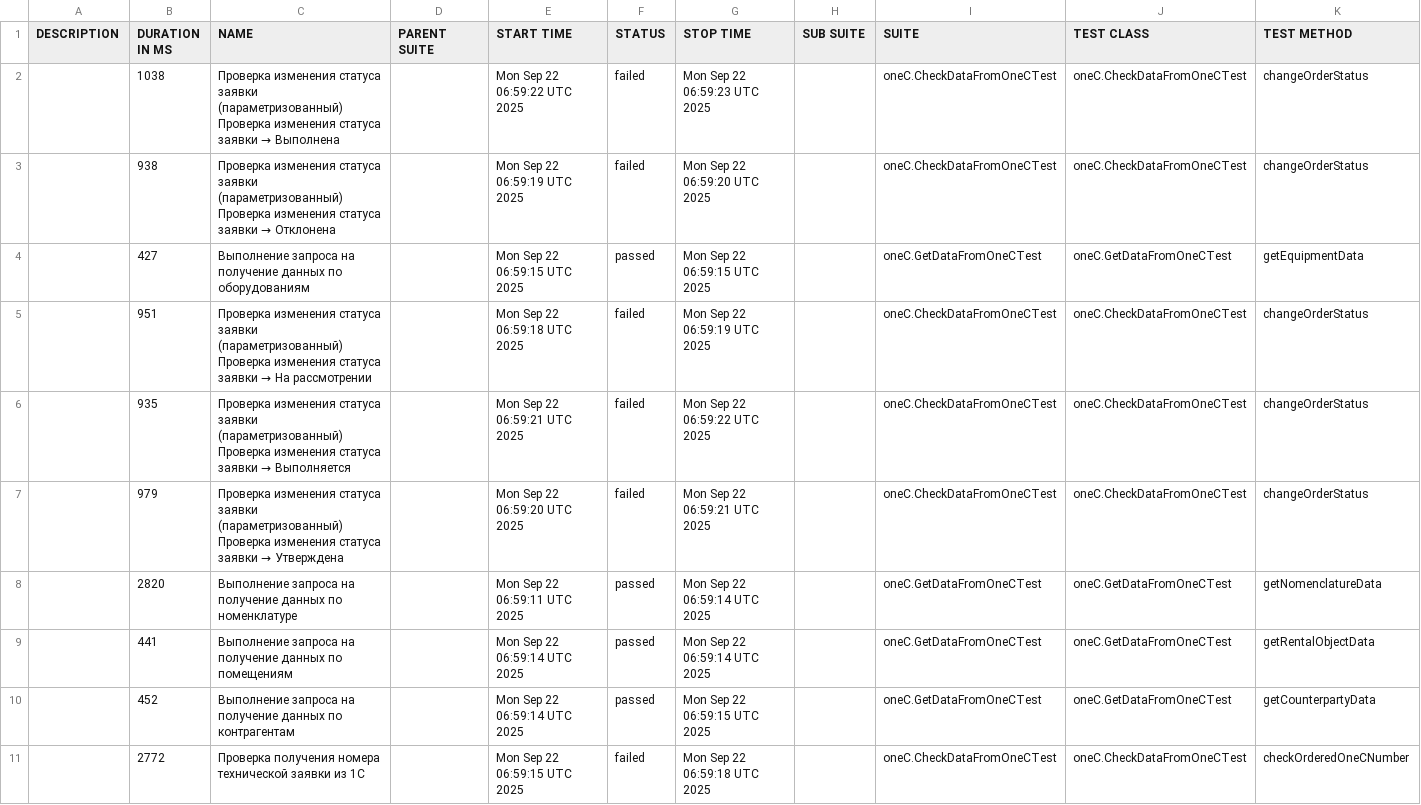
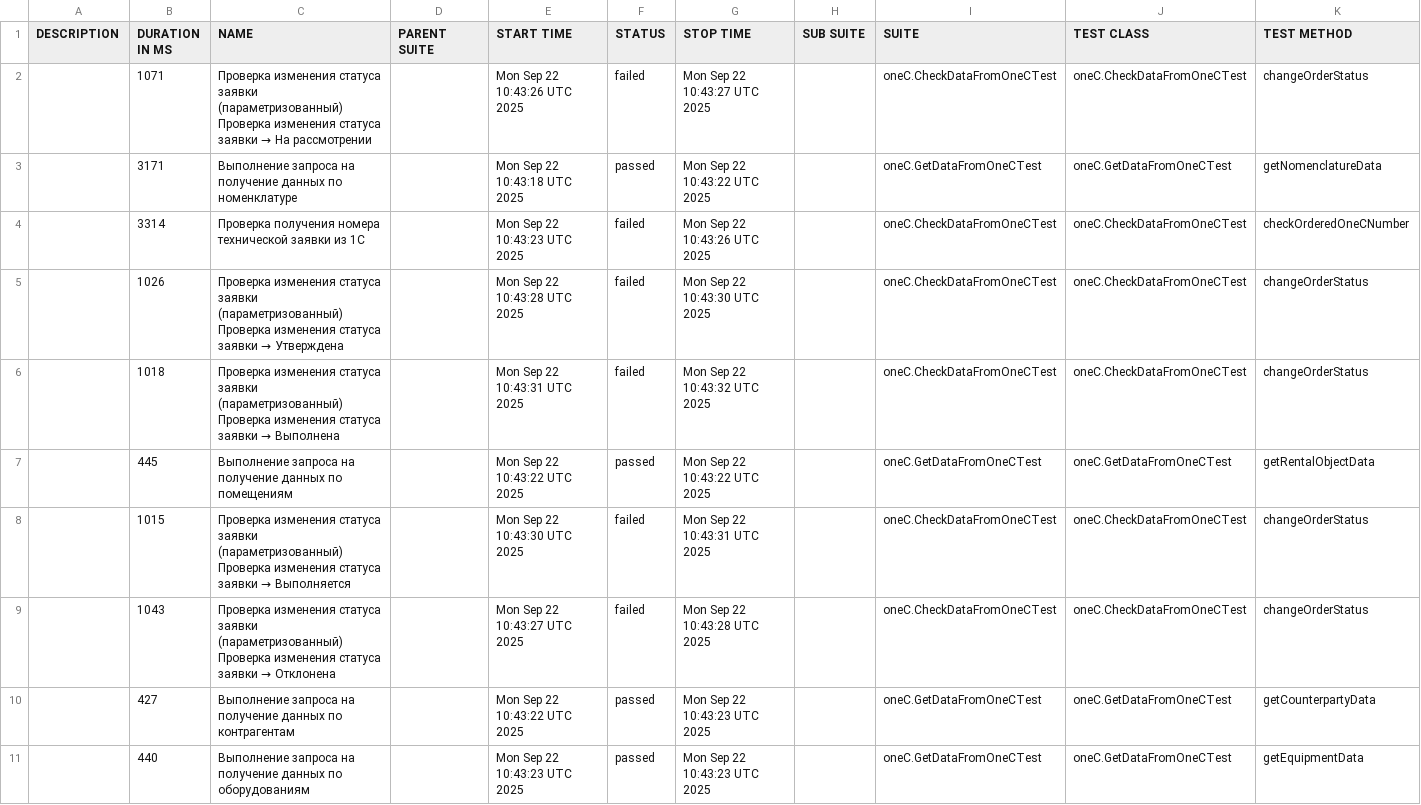
Before and after one commit to Margaryan-Vahe/proqshino_qa, a CSV file: data/suites.csv, drawn as a sheet.

```diff
--- a/data/suites.csv
+++ b/data/suites.csv
@@ -1,11 +1,11 @@
 "DESCRIPTION","DURATION IN MS","NAME","PARENT SUITE","START TIME","STATUS","STOP TIME","SUB SUITE","SUITE","TEST CLASS","TEST METHOD"
-"","1038","Проверка изменения статуса заявки (параметризованный) Проверка изменения статуса заявки → Выполнена","","Mon Sep 22 06:59:22 UTC 2025","failed","Mon Sep 22 06:59:23 UTC 2025","","oneC.CheckDataFromOneCTest","oneC.CheckDataFromOneCTest","changeOrderStatus"
-"","938","Проверка изменения статуса заявки (параметризованный) Проверка изменения статуса заявки → Отклонена","","Mon Sep 22 06:59:19 UTC 2025","failed","Mon Sep 22 06:59:20 UTC 2025","","oneC.CheckDataFromOneCTest","oneC.CheckDataFromOneCTest","changeOrderStatus"
-"","427","Выполнение запроса на получение данных по оборудованиям","","Mon Sep 22 06:59:15 UTC 2025","passed","Mon Sep 22 06:59:15 UTC 2025","","oneC.GetDataFromOneCTest","oneC.GetDataFromOneCTest","getEquipmentData"
-"","951","Проверка изменения статуса заявки (параметризованный) Проверка изменения статуса заявки → На рассмотрении","","Mon Sep 22 06:59:18 UTC 2025","failed","Mon Sep 22 06:59:19 UTC 2025","","oneC.CheckDataFromOneCTest","oneC.CheckDataFromOneCTest","changeOrderStatus"
-"","935","Проверка изменения статуса заявки (параметризованный) Проверка изменения статуса заявки → Выполняется","","Mon Sep 22 06:59:21 UTC 2025","failed","Mon Sep 22 06:59:22 UTC 2025","","oneC.CheckDataFromOneCTest","oneC.CheckDataFromOneCTest","changeOrderStatus"
-"","979","Проверка изменения статуса заявки (параметризованный) Проверка изменения статуса заявки → Утверждена","","Mon Sep 22 06:59:20 UTC 2025","failed","Mon Sep 22 06:59:21 UTC 2025","","oneC.CheckDataFromOneCTest","oneC.CheckDataFromOneCTest","changeOrderStatus"
-"","2820","Выполнение запроса на получение данных по номенклатуре","","Mon Sep 22 06:59:11 UTC 2025","passed","Mon Sep 22 06:59:14 UTC 2025","","oneC.GetDataFromOneCTest","oneC.GetDataFromOneCTest","getNomenclatureData"
-"","441","Выполнение запроса на получение данных по помещениям","","Mon Sep 22 06:59:14 UTC 2025","passed","Mon Sep 22 06:59:14 UTC 2025","","oneC.GetDataFromOneCTest","oneC.GetDataFromOneCTest","getRentalObjectData"
-"","452","Выполнение запроса на получение данных по контрагентам","","Mon Sep 22 06:59:14 UTC 2025","passed","Mon Sep 22 06:59:15 UTC 2025","","oneC.GetDataFromOneCTest","oneC.GetDataFromOneCTest","getCounterpartyData"
-"","2772","Проверка получения номера технической заявки из 1С","","Mon Sep 22 06:59:15 UTC 2025","failed","Mon Sep 22 06:59:18 UTC 2025","","oneC.CheckDataFromOneCTest","oneC.CheckDataFromOneCTest","checkOrderedOneCNumber"
+"","1071","Проверка изменения статуса заявки (параметризованный) Проверка изменения статуса заявки → На рассмотрении","","Mon Sep 22 10:43:26 UTC 2025","failed","Mon Sep 22 10:43:27 UTC 2025","","oneC.CheckDataFromOneCTest","oneC.CheckDataFromOneCTest","changeOrderStatus"
+"","3171","Выполнение запроса на получение данных по номенклатуре","","Mon Sep 22 10:43:18 UTC 2025","passed","Mon Sep 22 10:43:22 UTC 2025","","oneC.GetDataFromOneCTest","oneC.GetDataFromOneCTest","getNomenclatureData"
+"","3314","Проверка получения номера технической заявки из 1С","","Mon Sep 22 10:43:23 UTC 2025","failed","Mon Sep 22 10:43:26 UTC 2025","","oneC.CheckDataFromOneCTest","oneC.CheckDataFromOneCTest","checkOrderedOneCNumber"
+"","1026","Проверка изменения статуса заявки (параметризованный) Проверка изменения статуса заявки → Утверждена","","Mon Sep 22 10:43:28 UTC 2025","failed","Mon Sep 22 10:43:30 UTC 2025","","oneC.CheckDataFromOneCTest","oneC.CheckDataFromOneCTest","changeOrderStatus"
+"","1018","Проверка изменения статуса заявки (параметризованный) Проверка изменения статуса заявки → Выполнена","","Mon Sep 22 10:43:31 UTC 2025","failed","Mon Sep 22 10:43:32 UTC 2025","","oneC.CheckDataFromOneCTest","oneC.CheckDataFromOneCTest","changeOrderStatus"
+"","445","Выполнение запроса на получение данных по помещениям","","Mon Sep 22 10:43:22 UTC 2025","passed","Mon Sep 22 10:43:22 UTC 2025","","oneC.GetDataFromOneCTest","oneC.GetDataFromOneCTest","getRentalObjectData"
+"","1015","Проверка изменения статуса заявки (параметризованный) Проверка изменения статуса заявки → Выполняется","","Mon Sep 22 10:43:30 UTC 2025","failed","Mon Sep 22 10:43:31 UTC 2025","","oneC.CheckDataFromOneCTest","oneC.CheckDataFromOneCTest","changeOrderStatus"
+"","1043","Проверка изменения статуса заявки (параметризованный) Проверка изменения статуса заявки → Отклонена","","Mon Sep 22 10:43:27 UTC 2025","failed","Mon Sep 22 10:43:28 UTC 2025","","oneC.CheckDataFromOneCTest","oneC.CheckDataFromOneCTest","changeOrderStatus"
+"","427","Выполнение запроса на получение данных по контрагентам","","Mon Sep 22 10:43:22 UTC 2025","passed","Mon Sep 22 10:43:23 UTC 2025","","oneC.GetDataFromOneCTest","oneC.GetDataFromOneCTest","getCounterpartyData"
+"","440","Выполнение запроса на получение данных по оборудованиям","","Mon Sep 22 10:43:23 UTC 2025","passed","Mon Sep 22 10:43:23 UTC 2025","","oneC.GetDataFromOneCTest","oneC.GetDataFromOneCTest","getEquipmentData"
```
Also changed, not shown: 35 other files.
